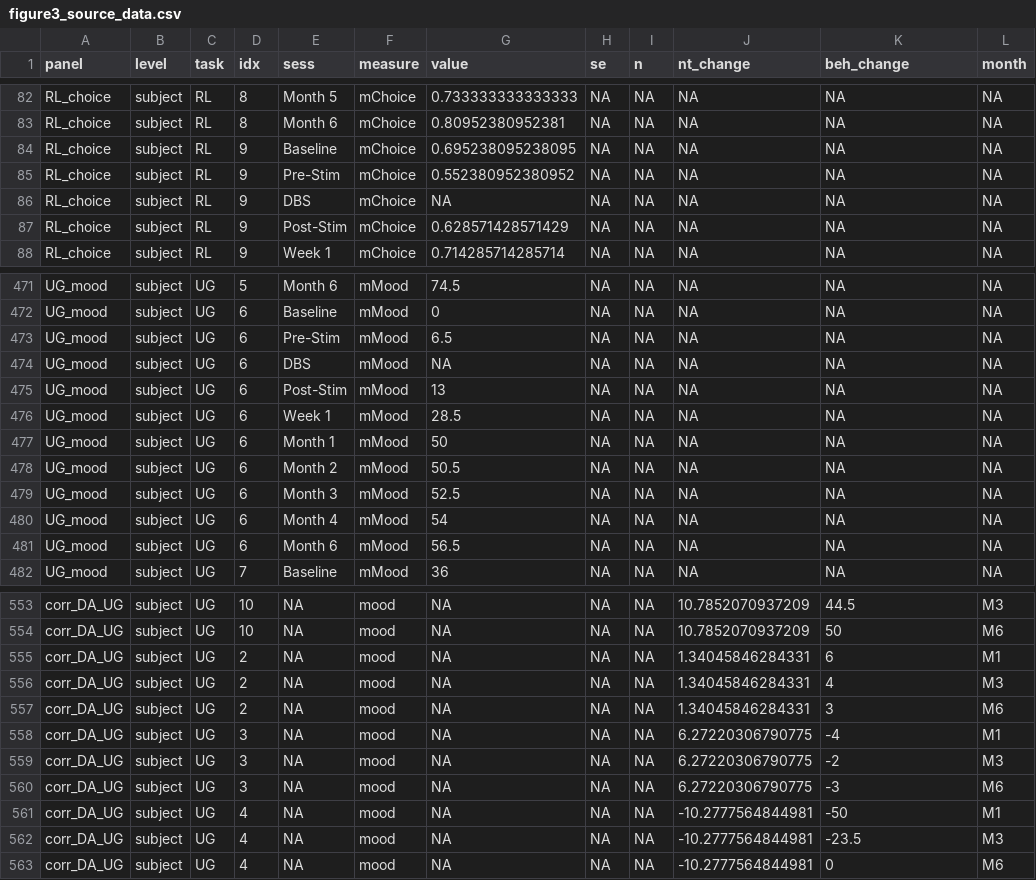
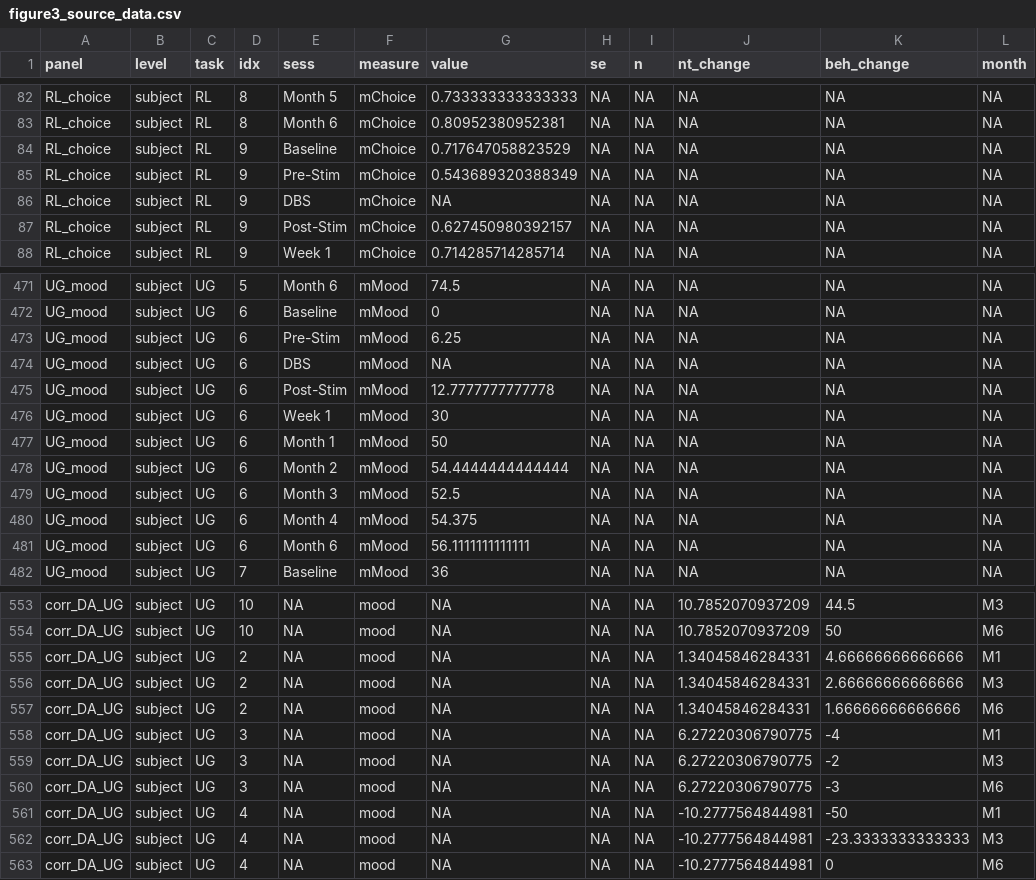
Before and after one commit to blairshevlin/Shevlin-Fu_Volt-TRD, a CSV file: data/figures/figure3_source_data.csv, drawn as a sheet; only a part is shown, gaps mark what is left out; the diff covers the shown part only.

```diff
--- a/data/figures/figure3_source_data.csv
+++ b/data/figures/figure3_source_data.csv
@@ -83,6 +83,6 @@
 "RL_choice","subject","RL","8","Month 6","mChoice",0.80952380952381,NA,NA,NA,NA,NA
-"RL_choice","subject","RL","9","Baseline","mChoice",0.695238095238095,NA,NA,NA,NA,NA
-"RL_choice","subject","RL","9","Pre-Stim","mChoice",0.552380952380952,NA,NA,NA,NA,NA
+"RL_choice","subject","RL","9","Baseline","mChoice",0.717647058823529,NA,NA,NA,NA,NA
+"RL_choice","subject","RL","9","Pre-Stim","mChoice",0.543689320388349,NA,NA,NA,NA,NA
 "RL_choice","subject","RL","9","DBS","mChoice",NA,NA,NA,NA,NA,NA
-"RL_choice","subject","RL","9","Post-Stim","mChoice",0.628571428571429,NA,NA,NA,NA,NA
+"RL_choice","subject","RL","9","Post-Stim","mChoice",0.627450980392157,NA,NA,NA,NA,NA
 "RL_choice","subject","RL","9","Week 1","mChoice",0.714285714285714,NA,NA,NA,NA,NA
@@ -472,11 +472,11 @@
 "UG_mood","subject","UG","6","Baseline","mMood",0,NA,NA,NA,NA,NA
-"UG_mood","subject","UG","6","Pre-Stim","mMood",6.5,NA,NA,NA,NA,NA
+"UG_mood","subject","UG","6","Pre-Stim","mMood",6.25,NA,NA,NA,NA,NA
 "UG_mood","subject","UG","6","DBS","mMood",NA,NA,NA,NA,NA,NA
-"UG_mood","subject","UG","6","Post-Stim","mMood",13,NA,NA,NA,NA,NA
-"UG_mood","subject","UG","6","Week 1","mMood",28.5,NA,NA,NA,NA,NA
+"UG_mood","subject","UG","6","Post-Stim","mMood",12.7777777777778,NA,NA,NA,NA,NA
+"UG_mood","subject","UG","6","Week 1","mMood",30,NA,NA,NA,NA,NA
 "UG_mood","subject","UG","6","Month 1","mMood",50,NA,NA,NA,NA,NA
-"UG_mood","subject","UG","6","Month 2","mMood",50.5,NA,NA,NA,NA,NA
+"UG_mood","subject","UG","6","Month 2","mMood",54.4444444444444,NA,NA,NA,NA,NA
 "UG_mood","subject","UG","6","Month 3","mMood",52.5,NA,NA,NA,NA,NA
-"UG_mood","subject","UG","6","Month 4","mMood",54,NA,NA,NA,NA,NA
-"UG_mood","subject","UG","6","Month 6","mMood",56.5,NA,NA,NA,NA,NA
+"UG_mood","subject","UG","6","Month 4","mMood",54.375,NA,NA,NA,NA,NA
+"UG_mood","subject","UG","6","Month 6","mMood",56.1111111111111,NA,NA,NA,NA,NA
 "UG_mood","subject","UG","7","Baseline","mMood",36,NA,NA,NA,NA,NA
@@ -554,5 +554,5 @@
 "corr_DA_UG","subject","UG","10",NA,"mood",NA,NA,NA,10.7852070937209,50,"M6"
-"corr_DA_UG","subject","UG","2",NA,"mood",NA,NA,NA,1.34045846284331,6,"M1"
-"corr_DA_UG","subject","UG","2",NA,"mood",NA,NA,NA,1.34045846284331,4,"M3"
-"corr_DA_UG","subject","UG","2",NA,"mood",NA,NA,NA,1.34045846284331,3,"M6"
+"corr_DA_UG","subject","UG","2",NA,"mood",NA,NA,NA,1.34045846284331,4.66666666666666,"M1"
+"corr_DA_UG","subject","UG","2",NA,"mood",NA,NA,NA,1.34045846284331,2.66666666666666,"M3"
+"corr_DA_UG","subject","UG","2",NA,"mood",NA,NA,NA,1.34045846284331,1.66666666666666,"M6"
 "corr_DA_UG","subject","UG","3",NA,"mood",NA,NA,NA,6.27220306790775,-4,"M1"
@@ -561,3 +561,3 @@
 "corr_DA_UG","subject","UG","4",NA,"mood",NA,NA,NA,-10.2777564844981,-50,"M1"
-"corr_DA_UG","subject","UG","4",NA,"mood",NA,NA,NA,-10.2777564844981,-23.5,"M3"
+"corr_DA_UG","subject","UG","4",NA,"mood",NA,NA,NA,-10.2777564844981,-23.3333333333333,"M3"
 "corr_DA_UG","subject","UG","4",NA,"mood",NA,NA,NA,-10.2777564844981,0,"M6"
```
Also changed, not shown: 66 edited cells elsewhere in this file, data/figures/figureSupplement3_source_data.csv, 11 other files.
